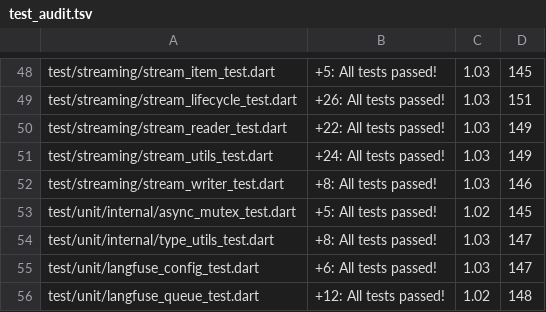
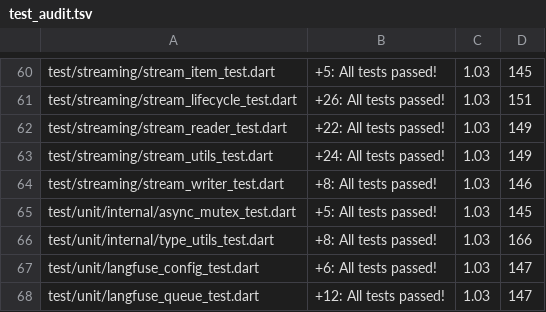
Before and after one commit to EsotericTech/threepio, a TSV file: packages/threepio_core/tool/test_audit.tsv, drawn as a sheet; only a part is shown, gaps mark what is left out; the diff covers the shown part only.

```diff
--- a/packages/threepio_core/tool/test_audit.tsv
+++ b/packages/threepio_core/tool/test_audit.tsv
@@ -52,5 +64,5 @@ test/streaming/stream_utils_test.dart	+24: All tests passed!	1.03	149
 test/streaming/stream_writer_test.dart	+8: All tests passed!	1.03	146
-test/unit/internal/async_mutex_test.dart	+5: All tests passed!	1.02	145
-test/unit/internal/type_utils_test.dart	+8: All tests passed!	1.03	147
+test/unit/internal/async_mutex_test.dart	+5: All tests passed!	1.03	145
+test/unit/internal/type_utils_test.dart	+8: All tests passed!	1.03	166
 test/unit/langfuse_config_test.dart	+6: All tests passed!	1.03	147
-test/unit/langfuse_queue_test.dart	+12: All tests passed!	1.02	148
+test/unit/langfuse_queue_test.dart	+12: All tests passed!	1.03	147
```
Also changed, not shown: 12 added rows and 60 edited cells elsewhere in this file, 57 other files.
